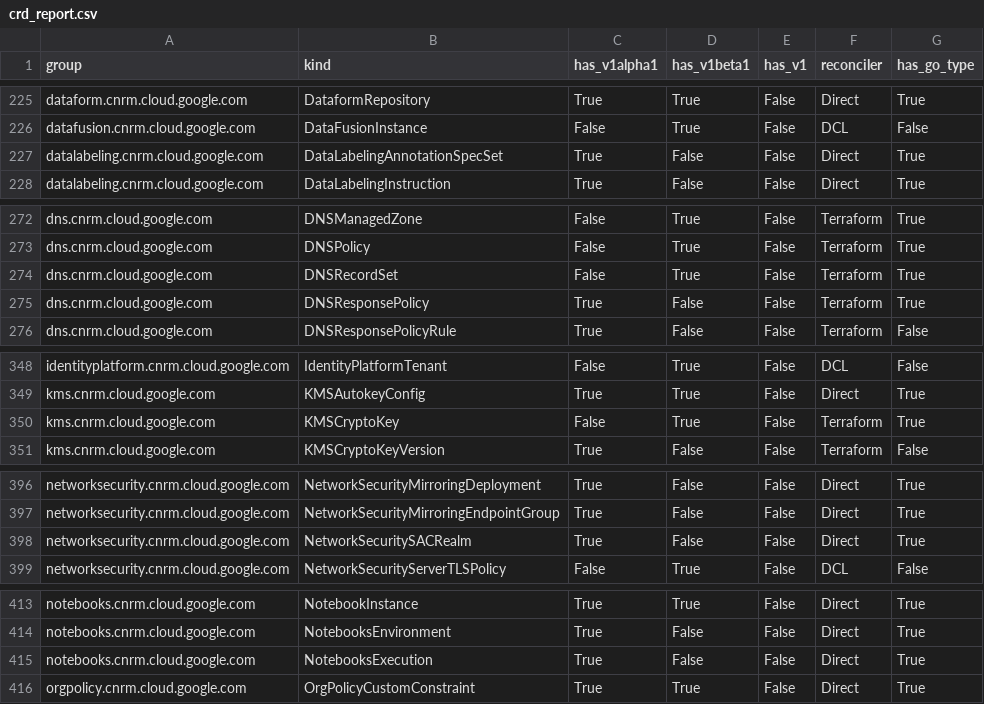
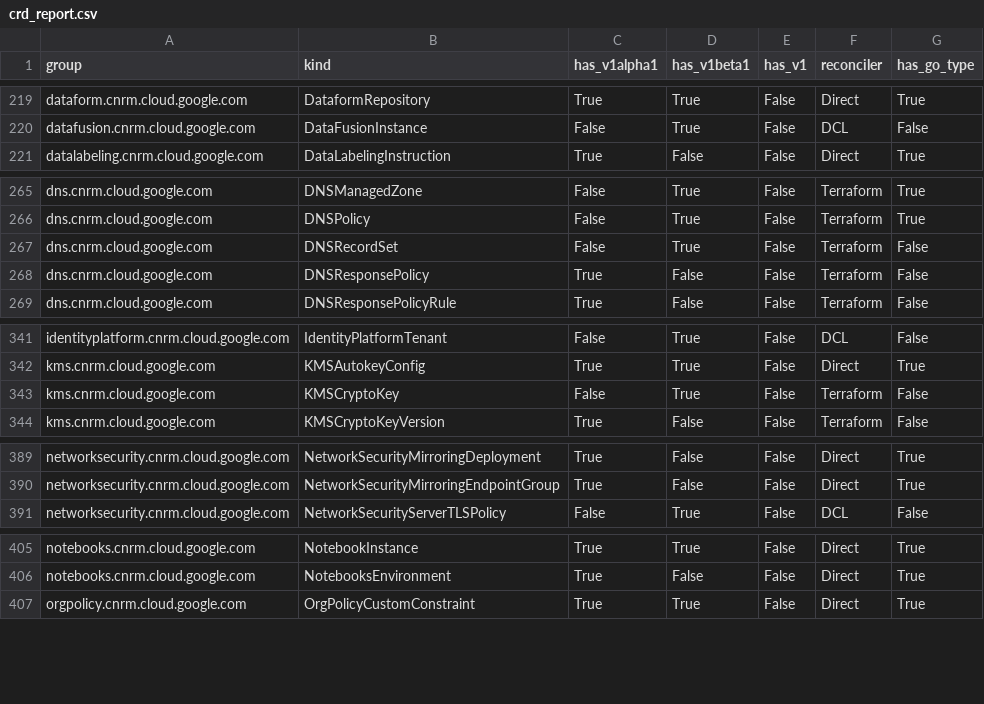
Before and after one commit to GoogleCloudPlatform/k8s-config-connector, a CSV file: docs/reports/crd_report.csv, drawn as a sheet; only a part is shown, gaps mark what is left out; the diff covers the shown part only.

```diff
--- a/docs/reports/crd_report.csv
+++ b/docs/reports/crd_report.csv
@@ -226,3 +220,2 @@ dataform.cnrm.cloud.google.com,DataformRepository,True,True,False,Direct,True
 datafusion.cnrm.cloud.google.com,DataFusionInstance,False,True,False,DCL,False
-datalabeling.cnrm.cloud.google.com,DataLabelingAnnotationSpecSet,True,False,False,Direct,True
 datalabeling.cnrm.cloud.google.com,DataLabelingInstruction,True,False,False,Direct,True
@@ -273,4 +266,4 @@ dns.cnrm.cloud.google.com,DNSManagedZone,False,True,False,Terraform,True
 dns.cnrm.cloud.google.com,DNSPolicy,False,True,False,Terraform,True
-dns.cnrm.cloud.google.com,DNSRecordSet,False,True,False,Terraform,True
-dns.cnrm.cloud.google.com,DNSResponsePolicy,True,False,False,Terraform,True
+dns.cnrm.cloud.google.com,DNSRecordSet,False,True,False,Terraform,False
+dns.cnrm.cloud.google.com,DNSResponsePolicy,True,False,False,Terraform,False
 dns.cnrm.cloud.google.com,DNSResponsePolicyRule,True,False,False,Terraform,False
@@ -349,3 +342,3 @@ identityplatform.cnrm.cloud.google.com,IdentityPlatformTenant,False,True,False,D
 kms.cnrm.cloud.google.com,KMSAutokeyConfig,True,True,False,Direct,True
-kms.cnrm.cloud.google.com,KMSCryptoKey,False,True,False,Terraform,True
+kms.cnrm.cloud.google.com,KMSCryptoKey,False,True,False,Terraform,False
 kms.cnrm.cloud.google.com,KMSCryptoKeyVersion,True,False,False,Terraform,False
@@ -397,3 +390,2 @@ networksecurity.cnrm.cloud.google.com,NetworkSecurityMirroringDeployment,True,Fa
 networksecurity.cnrm.cloud.google.com,NetworkSecurityMirroringEndpointGroup,True,False,False,Direct,True
-networksecurity.cnrm.cloud.google.com,NetworkSecuritySACRealm,True,False,False,Direct,True
 networksecurity.cnrm.cloud.google.com,NetworkSecurityServerTLSPolicy,False,True,False,DCL,False
@@ -414,3 +406,2 @@ notebooks.cnrm.cloud.google.com,NotebookInstance,True,True,False,Direct,True
 notebooks.cnrm.cloud.google.com,NotebooksEnvironment,True,False,False,Direct,True
-notebooks.cnrm.cloud.google.com,NotebooksExecution,True,False,False,Direct,True
 orgpolicy.cnrm.cloud.google.com,OrgPolicyCustomConstraint,True,True,False,Direct,True
```
Also changed, not shown: 6 removed rows and 2 edited cells elsewhere in this file, 7 other files.
